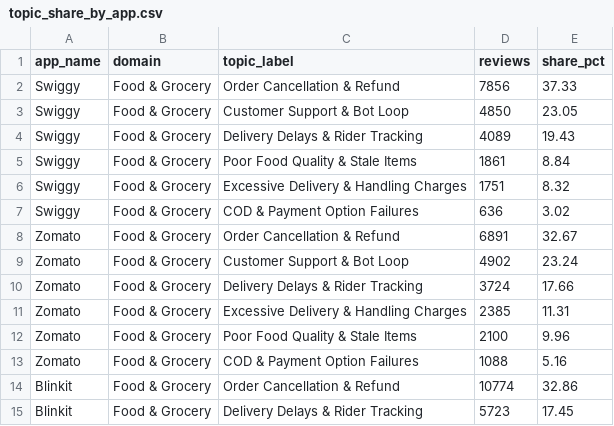
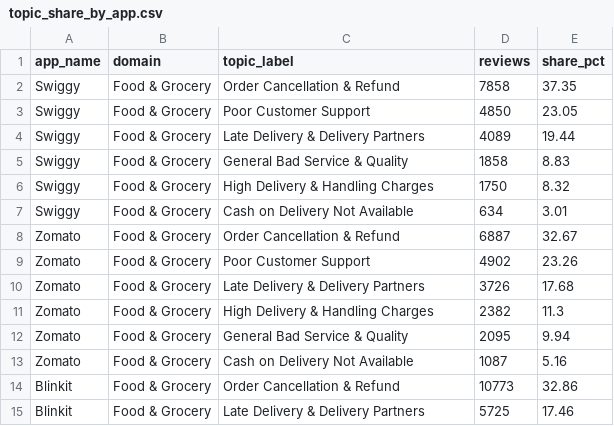
Before and after one commit to Adithya-Monish-Kumar-K/ba-capstone-app-reviews, a CSV file: data/textmining/topic_share_by_app.csv, drawn as a sheet; only a part is shown; the diff covers the shown part only.

```diff
--- a/data/textmining/topic_share_by_app.csv
+++ b/data/textmining/topic_share_by_app.csv
@@ -1,15 +1,15 @@
 app_name,domain,topic_label,reviews,share_pct
-Swiggy,Food & Grocery,Order Cancellation & Refund,7856,37.33
-Swiggy,Food & Grocery,Customer Support & Bot Loop,4850,23.05
-Swiggy,Food & Grocery,Delivery Delays & Rider Tracking,4089,19.43
-Swiggy,Food & Grocery,Poor Food Quality & Stale Items,1861,8.84
-Swiggy,Food & Grocery,Excessive Delivery & Handling Charges,1751,8.32
-Swiggy,Food & Grocery,COD & Payment Option Failures,636,3.02
-Zomato,Food & Grocery,Order Cancellation & Refund,6891,32.67
-Zomato,Food & Grocery,Customer Support & Bot Loop,4902,23.24
-Zomato,Food & Grocery,Delivery Delays & Rider Tracking,3724,17.66
-Zomato,Food & Grocery,Excessive Delivery & Handling Charges,2385,11.31
-Zomato,Food & Grocery,Poor Food Quality & Stale Items,2100,9.96
-Zomato,Food & Grocery,COD & Payment Option Failures,1088,5.16
-Blinkit,Food & Grocery,Order Cancellation & Refund,10774,32.86
-Blinkit,Food & Grocery,Delivery Delays & Rider Tracking,5723,17.45
+Swiggy,Food & Grocery,Order Cancellation & Refund,7858,37.35
+Swiggy,Food & Grocery,Poor Customer Support,4850,23.05
+Swiggy,Food & Grocery,Late Delivery & Delivery Partners,4089,19.44
+Swiggy,Food & Grocery,General Bad Service & Quality,1858,8.83
+Swiggy,Food & Grocery,High Delivery & Handling Charges,1750,8.32
+Swiggy,Food & Grocery,Cash on Delivery Not Available,634,3.01
+Zomato,Food & Grocery,Order Cancellation & Refund,6887,32.67
+Zomato,Food & Grocery,Poor Customer Support,4902,23.26
+Zomato,Food & Grocery,Late Delivery & Delivery Partners,3726,17.68
+Zomato,Food & Grocery,High Delivery & Handling Charges,2382,11.3
+Zomato,Food & Grocery,General Bad Service & Quality,2095,9.94
+Zomato,Food & Grocery,Cash on Delivery Not Available,1087,5.16
+Blinkit,Food & Grocery,Order Cancellation & Refund,10773,32.86
+Blinkit,Food & Grocery,Late Delivery & Delivery Partners,5725,17.46
```
Also changed, not shown: 122 edited cells elsewhere in this file, data/textmining/monthly_topic_trends.csv, data/textmining/topic_examples.csv, 12 other files.
